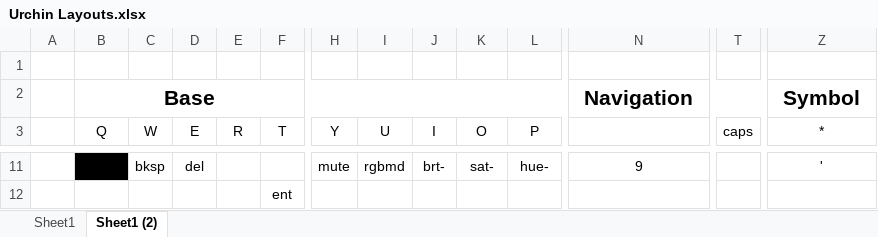
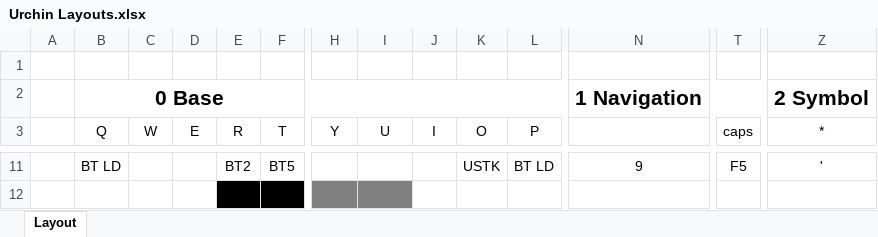
Before and after one commit to xehmaus/zmk-urchin, an Excel workbook: Urchin Layouts.xlsx, sheet Layout, drawn as a sheet; only a part is shown, gaps mark what is left out; values as stored, in another font and other column widths than the file's, no borders; the diff covers the shown part only; the diff names each change by its address in the sheet, - before the commit and + after, or states it on an @@ line.

```diff
--- a/Urchin Layouts.xlsx (sheet Layout)
+++ b/Urchin Layouts.xlsx (sheet Layout)
-sheet tab: Sheet1 (2)
+sheet tab: Layout
-sheet tab: Sheet1
-B2 (Q): Base
+B2 (Q): 0 Base
-N2: Navigation
+N2: 1 Navigation
-Z2 (*): Symbol
+Z2 (*): 2 Symbol
-B11 (Q): (empty)
+B11 (Q): BT LD
-B11 fill: #000000
+B11 fill: none
-C11 (W): bksp
+C11 (W): (empty)
-D11 (E): del
+D11 (E): (empty)
-E11 (R): (empty)
+E11 (R): BT2
-F11 (T): (empty)
+F11 (T): BT5
-H11 (Y): mute
+H11 (Y): (empty)
-I11 (U): rgbmd
+I11 (U): (empty)
-J11 (I): brt-
+J11 (I): (empty)
-K11 (O): sat-
+K11 (O): USTK
-L11 (P): hue-
+L11 (P): BT LD
-T11 (caps): (empty)
+T11 (caps): F5
-E12:F12 fill: none
+E12:F12 fill: #000000
-F12 (T): ent
+F12 (T): (empty)
-H12:I12 fill: none
+H12:I12 fill: #808080
```
Also changed, not shown: 1 added row, 1 removed row and 21 edited cells elsewhere in this sheet, 3 other files.
